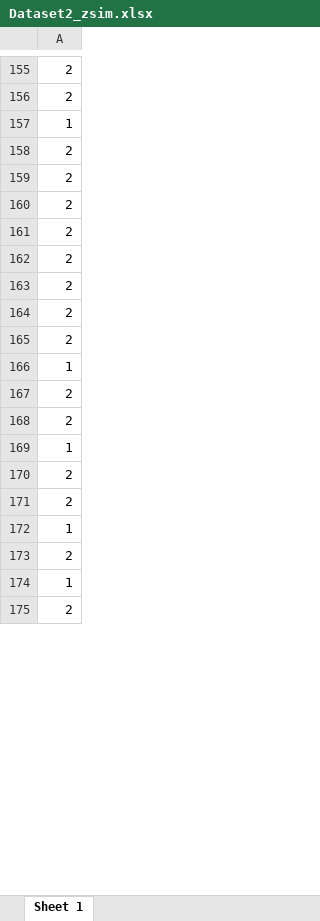
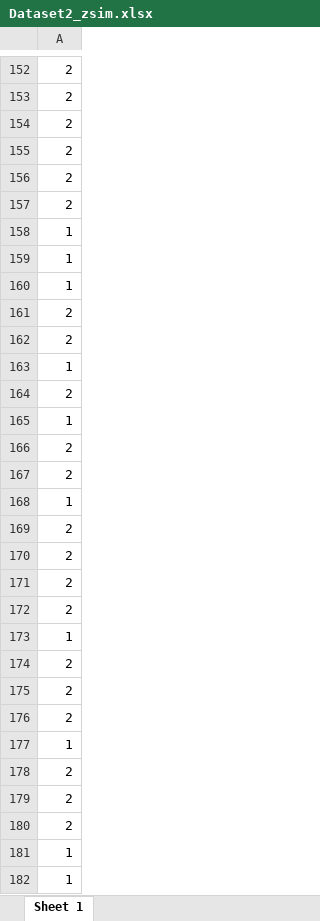
Before and after one commit to TimLindner/BayesianGrowthMixtureModels, an Excel workbook: SimulationStudyData/Dataset2_zsim.xlsx, sheet Sheet 1, drawn as a sheet; only a part is shown, gaps mark what is left out; the shorter side is filled out with more unchanged rows; values as stored, in another font and other column widths than the file's, no borders; the diff covers the shown part only; the diff names each change by its address in the sheet, - before the commit and + after, or states it on an @@ line.

```diff
--- a/SimulationStudyData/Dataset2_zsim.xlsx (sheet Sheet 1)
+++ b/SimulationStudyData/Dataset2_zsim.xlsx (sheet Sheet 1)
+row 154: 2
+row 155: 2
+row 156: 2
+row 157: 2
-row 24: 1
+row 158: 1
-row 25: 1
+row 159: 1
-row 26: 1
+row 160: 1
+row 161: 2
+row 162: 2
-row 27: 1
+row 163: 1
+row 164: 2
-row 28: 1
+row 165: 1
+row 166: 2
+row 167: 2
-row 33: 1
+row 173: 1
-row 36: 1
+row 177: 1
+row 179: 2
+row 180: 2
-row 38: 1
+row 181: 1
```
Also changed, not shown: 15 added rows, 26 removed rows and 54 moved rows elsewhere in this sheet.
